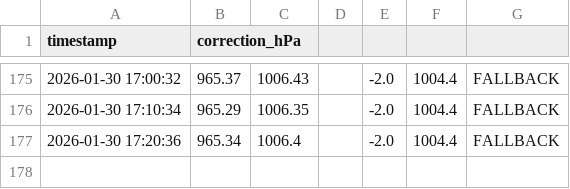
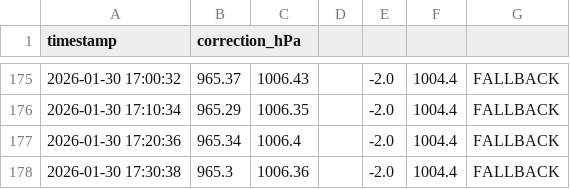
Before and after one commit to HonzaMat664/nas-web, a CSV file: pressure_correction.csv, drawn as a sheet; only a part is shown, gaps mark what is left out; the diff names each change by its address in the sheet, - before the commit and + after, or states it on an @@ line.

```diff
--- a/pressure_correction.csv
+++ b/pressure_correction.csv
+row 178: 2026-01-30 17:30:38 | 965.3 | 1006.36 |  | -2.0 | 1004.4 | FALLBACK
```
Also changed, not shown: data.csv.
